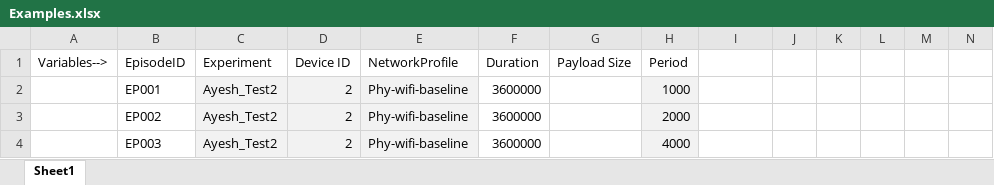
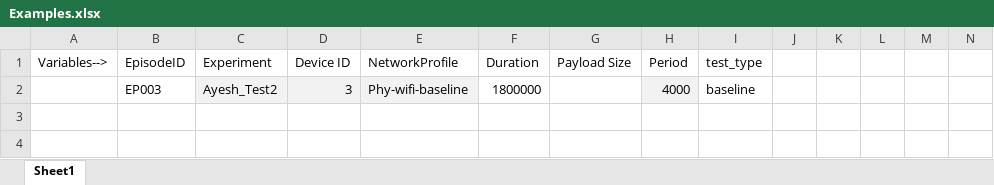
Before and after one commit to ayeshx/Watch1CodeServer, an Excel workbook: Examples.xlsx, sheet Sheet1, drawn as a sheet; only a part is shown; values as stored, in another font and other column widths than the file's, no borders; rows hold the shown columns only; the diff names each change by its address in the sheet, - before the commit and + after, or states it on an @@ line.

Commit message:
Final Test Edits

```diff
--- a/Examples.xlsx (sheet Sheet1)
+++ b/Examples.xlsx (sheet Sheet1)
-I1: (empty)
+I1: test_type
-B2 (EpisodeID): EP001
+B2 (EpisodeID): EP003
-D2 (Device ID): 2
+D2 (Device ID): 3
-F2 (Duration): 3600000
+F2 (Duration): 1800000
-H2 (Period): 1000
+H2 (Period): 4000
-I2 (test_type): (empty)
+I2 (test_type): baseline
-row 3:  | EP002 | Ayesh_Test2 | 2 | Phy-wifi-baseline | 3600000 |  | 2000
-row 4:  | EP003 | Ayesh_Test2 | 2 | Phy-wifi-baseline | 3600000 |  | 4000
```
Also changed, not shown: 18 other files.
